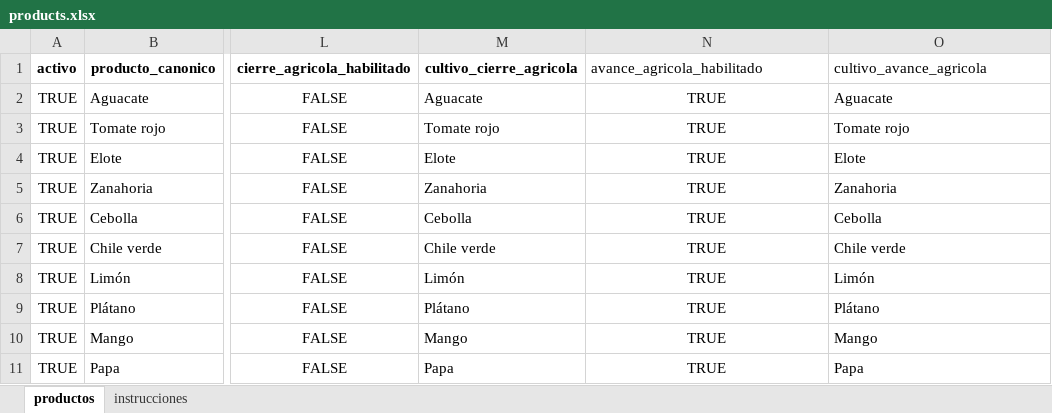
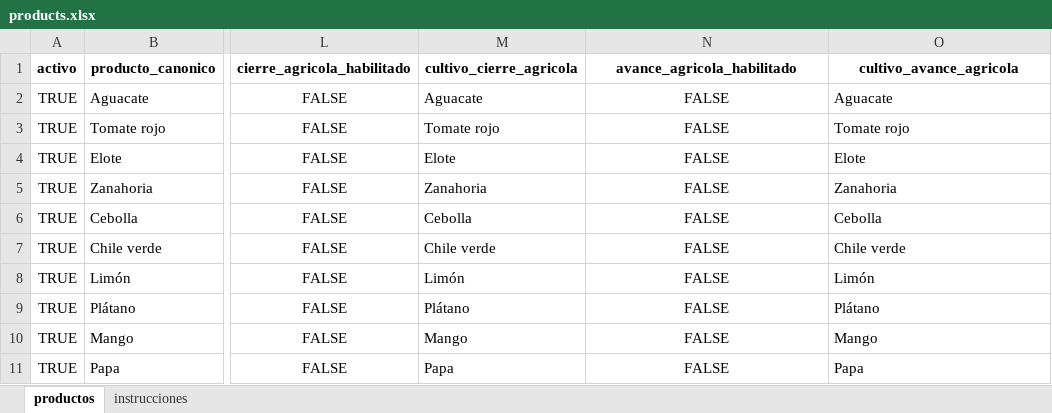
Before and after one commit to armandaske/agro-precios, an Excel workbook: config/products.xlsx, sheet productos, drawn as a sheet; only a part is shown, gaps mark what is left out; values as stored, in another font and other column widths than the file's, no borders; the diff names each change by its address in the sheet, - before the commit and + after, or states it on an @@ line.

```diff
--- a/config/products.xlsx (sheet productos)
+++ b/config/products.xlsx (sheet productos)
@@ N1:O1 bold: off → on, alignment: left → center @@
-N2:N11 (avance_agricola_habilitado): TRUE
+N2:N11 (avance_agricola_habilitado): FALSE
```
Also changed, not shown: 2 other files.
